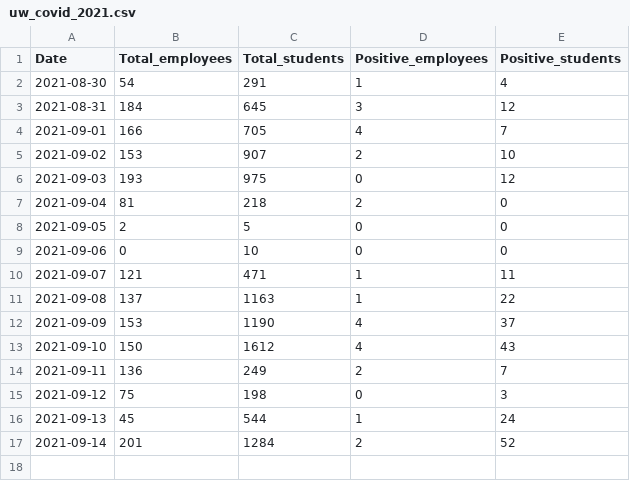
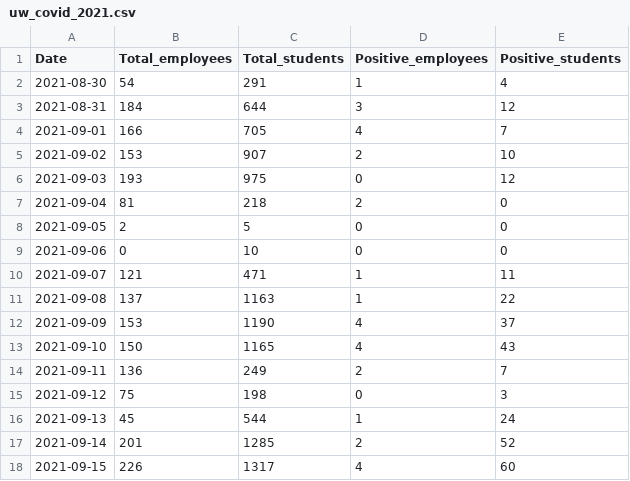
Before and after one commit to kbroman/UWCovid2021, a CSV file: uw_covid_2021.csv, drawn as a sheet.

Commit message:
Add 2021-09-15 data, plus small corrections in 2021-09-14, 09-10, 08-31

```diff
--- a/uw_covid_2021.csv
+++ b/uw_covid_2021.csv
@@ -2,3 +2,3 @@ Date,Total_employees,Total_students,Positive_employees,Positive_students
 2021-08-30,54,291,1,4
-2021-08-31,184,645,3,12
+2021-08-31,184,644,3,12
 2021-09-01,166,705,4,7
@@ -12,3 +12,3 @@ Date,Total_employees,Total_students,Positive_employees,Positive_students
 2021-09-09,153,1190,4,37
-2021-09-10,150,1612,4,43
+2021-09-10,150,1165,4,43
 2021-09-11,136,249,2,7
@@ -16,2 +16,3 @@ Date,Total_employees,Total_students,Positive_employees,Positive_students
 2021-09-13,45,544,1,24
-2021-09-14,201,1284,2,52
+2021-09-14,201,1285,2,52
+2021-09-15,226,1317,4,60
```
Also changed, not shown: 1 other file.
